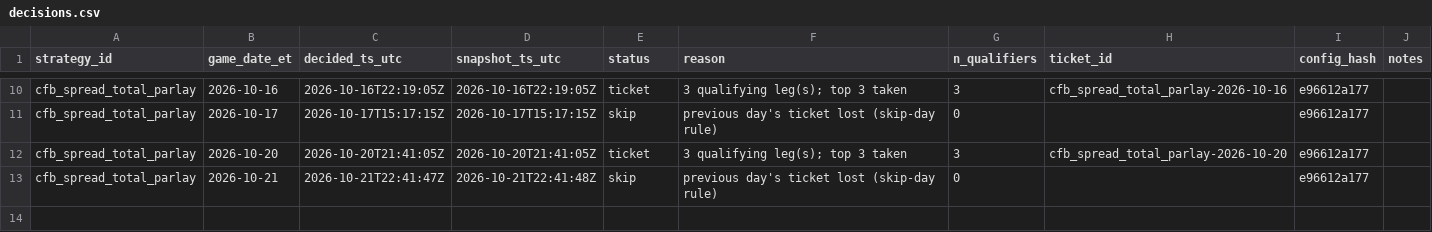
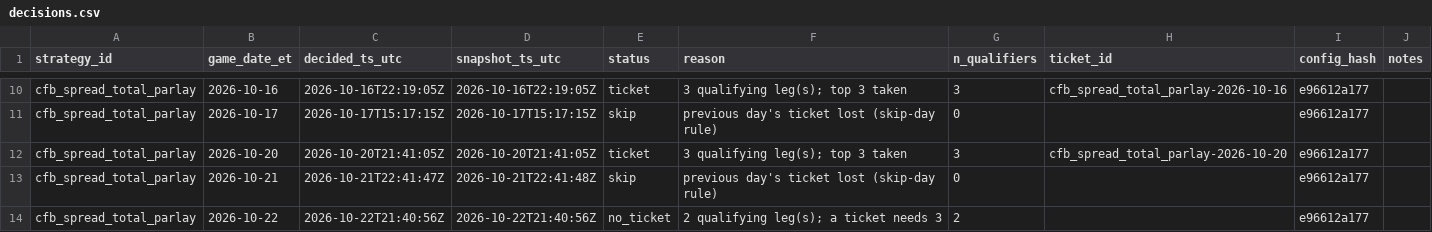
Before and after one commit to gitchrisqueen/panthera, a CSV file: data/ncaaf/tickets/decisions.csv, drawn as a sheet; only a part is shown, gaps mark what is left out.

```diff
--- a/data/ncaaf/tickets/decisions.csv
+++ b/data/ncaaf/tickets/decisions.csv
@@ -13 +13,2 @@ cfb_spread_total_parlay,2026-10-20,2026-10-20T21:41:05Z,2026-10-20T21:41:05Z,tic
 cfb_spread_total_parlay,2026-10-21,2026-10-21T22:41:47Z,2026-10-21T22:41:48Z,skip,previous day's ticket lost (skip-day rule),0,,e96612a177,
+cfb_spread_total_parlay,2026-10-22,2026-10-22T21:40:56Z,2026-10-22T21:40:56Z,no_ticket,2 qualifying leg(s); a ticket needs 3,2,,e96612a177,
```
Also changed, not shown: data/ncaaf/tickets/qualifiers.csv, data/odds/credit_log.csv, 3 other files.
